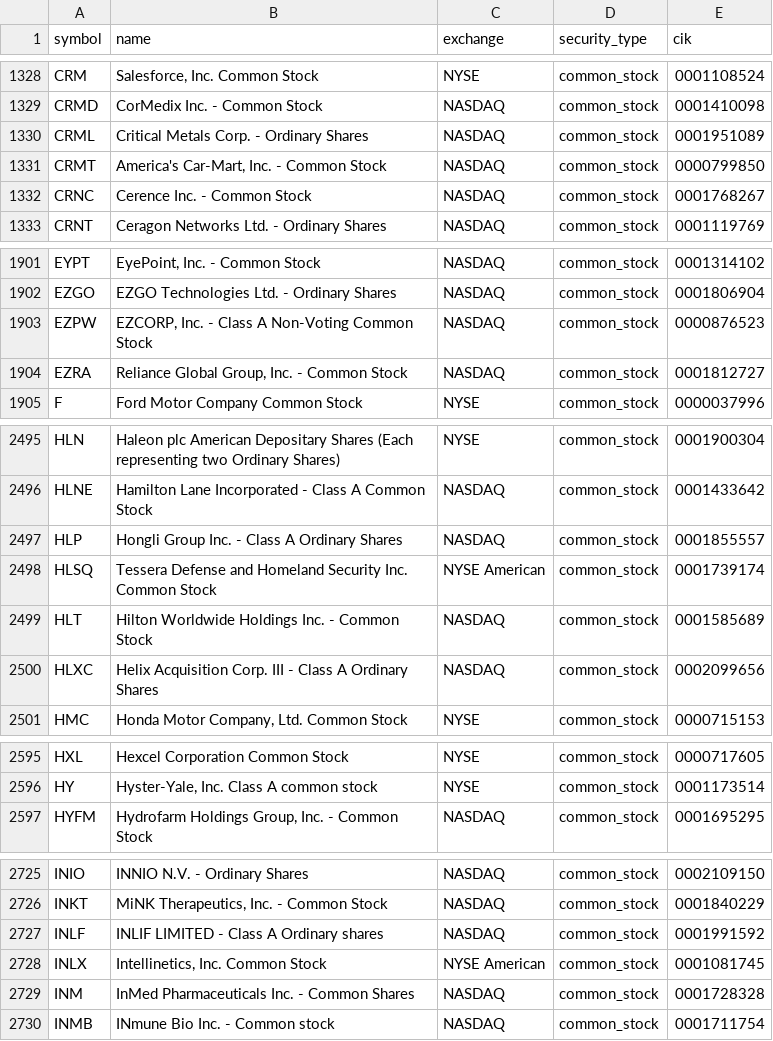
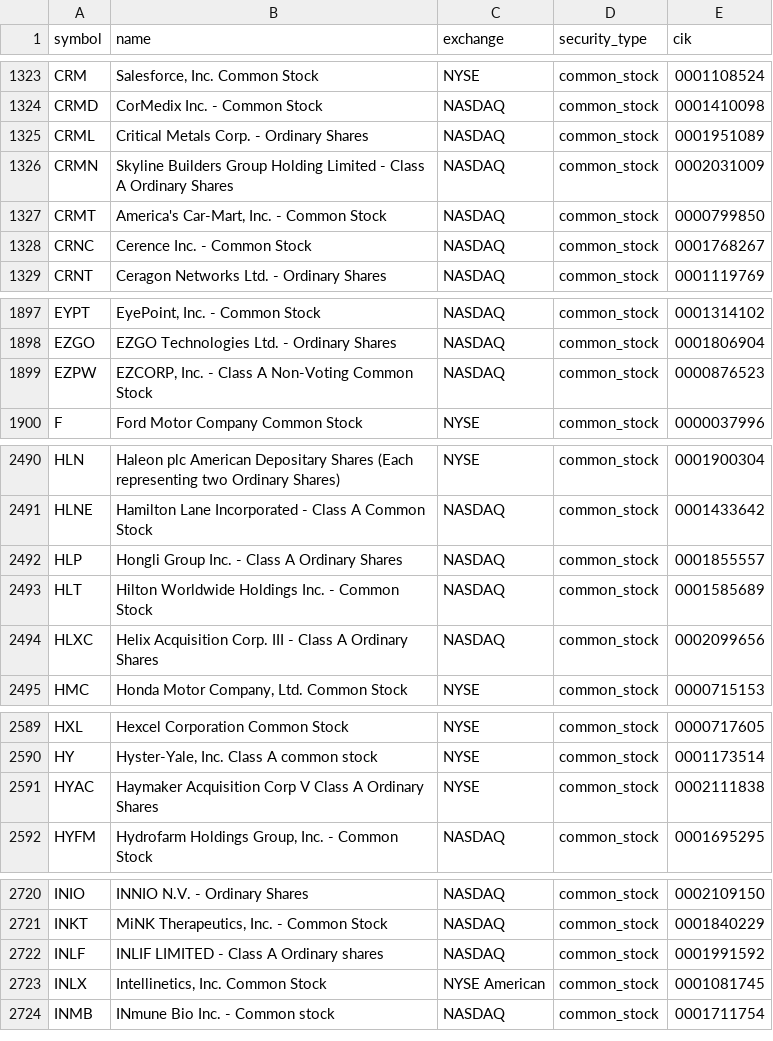
Before and after one commit to coop1st/stocks-research-pipeline, a CSV file: data/github_sync/universe.csv, drawn as a sheet; only a part is shown, gaps mark what is left out; removed rows and columns are numbered as before the commit, all else as after; the diff covers the shown part only; the diff names each change by its address in the sheet, - before the commit and + after, or states it on an @@ line.

```diff
--- a/data/github_sync/universe.csv
+++ b/data/github_sync/universe.csv
+row 1326: CRMN | Skyline Builders Group Holding Limited - Class A Ordinary Shares | NASDAQ | common_stock | 0002031009
-row 1904: EZRA | Reliance Global Group, Inc. - Common Stock | NASDAQ | common_stock | 0001812727
-row 2498: HLSQ | Tessera Defense and Homeland Security Inc. Common Stock | NYSE American | common_stock | 0001739174
+row 2591: HYAC | Haymaker Acquisition Corp V Class A Ordinary Shares | NYSE | common_stock | 0002111838
-row 2729: INM | InMed Pharmaceuticals Inc. - Common Shares | NASDAQ | common_stock | 0001728328
```
Also changed, not shown: 11 added rows, 14 removed rows and 7 edited cells elsewhere in this file, 1 other file.
